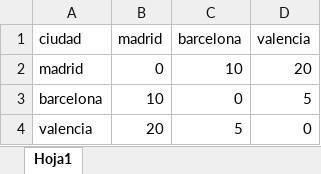
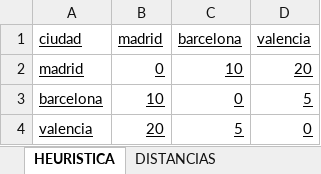
Before and after one commit to lpanfilb/ProyectoIA, an Excel workbook: Datos/datos.xlsx, sheet HEURISTICA, drawn as a sheet; values as stored, in another font and other column widths than the file's, no borders; the diff names each change by its address in the sheet, - before the commit and + after, or states it on an @@ line.

```diff
--- a/Datos/datos.xlsx (sheet HEURISTICA)
+++ b/Datos/datos.xlsx (sheet HEURISTICA)
-sheet tab: Hoja1
+sheet tab: HEURISTICA
+sheet tab: DISTANCIAS
-A1:D4 underline: off
+A1:D4 underline: on
```
Also changed, not shown: 1 other file.
